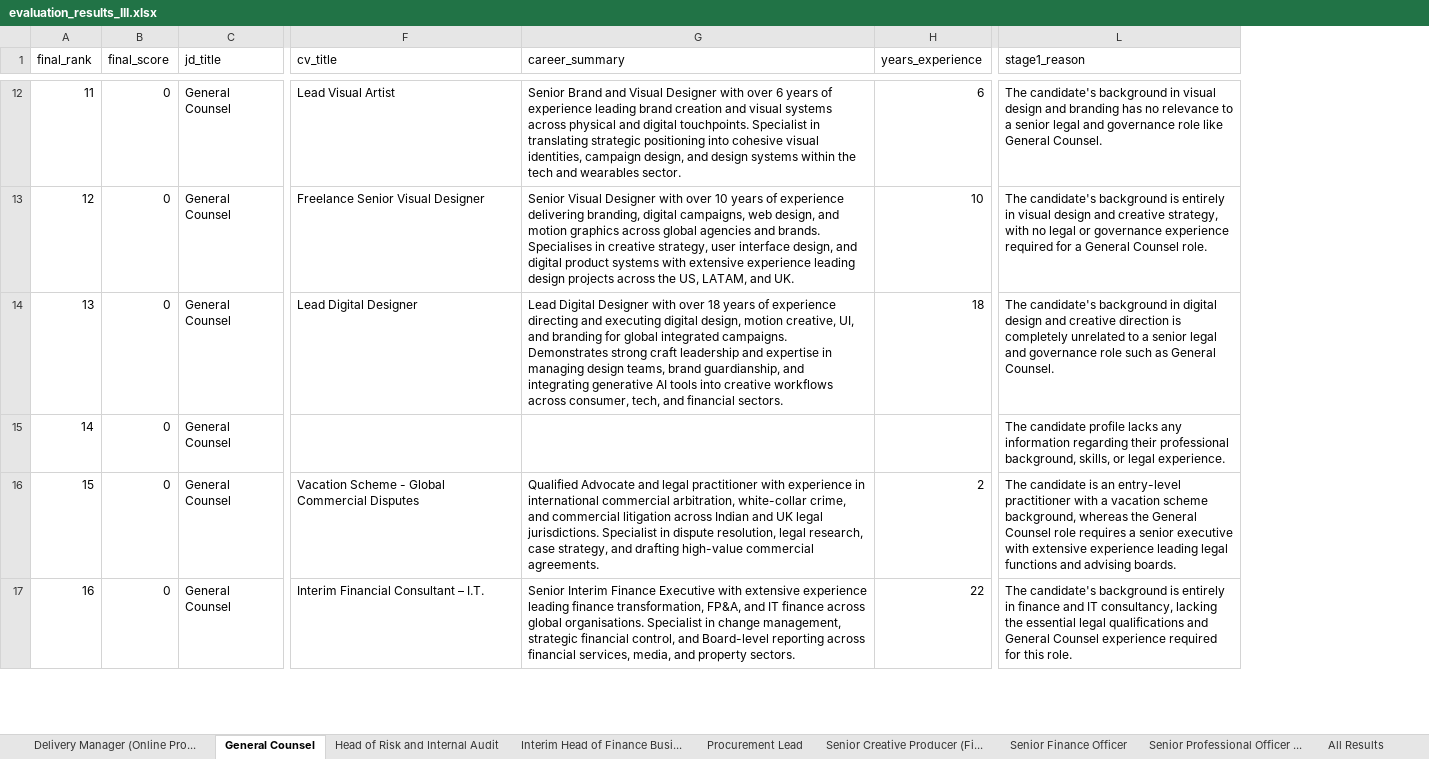
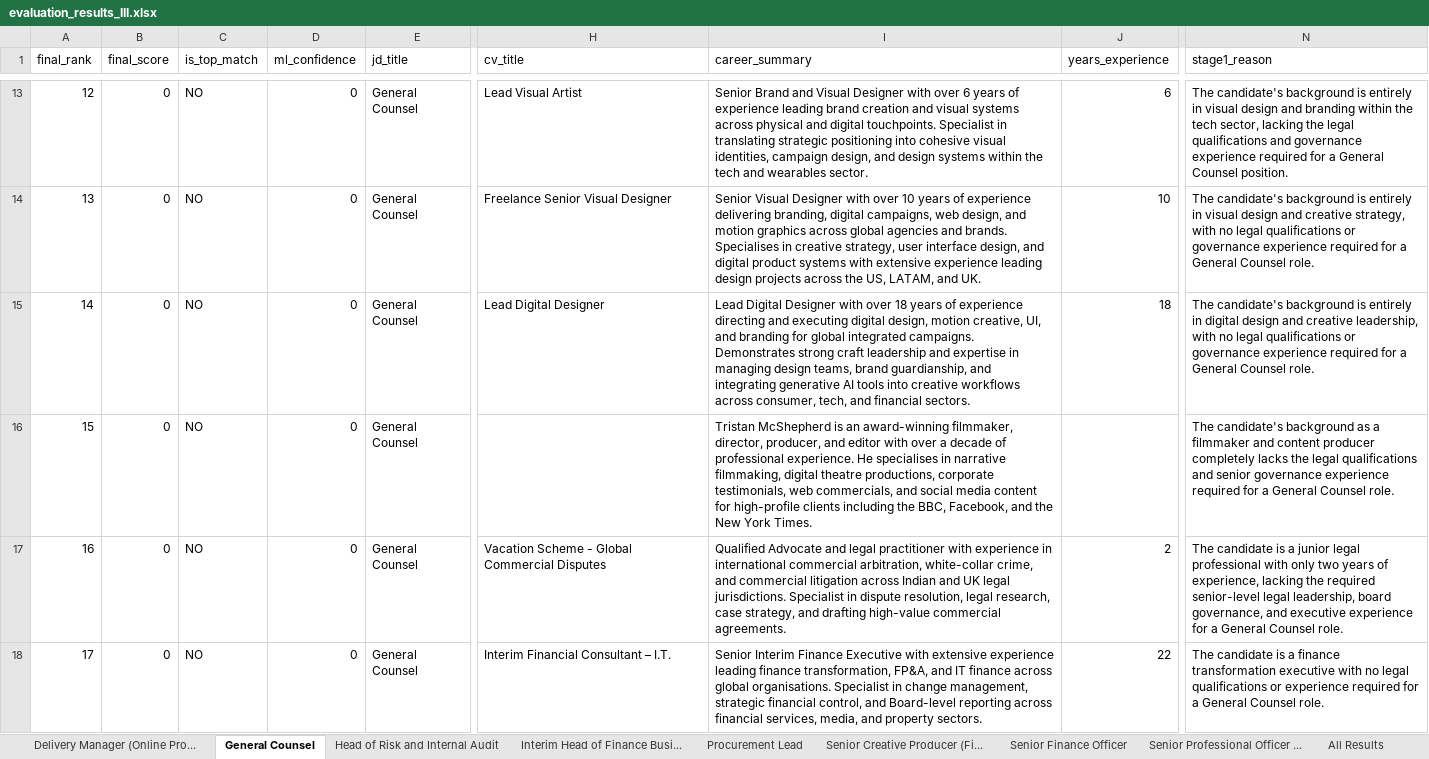
Before and after one commit to Davudinho/AI-matching, an Excel workbook: docs/evaluation_results_III.xlsx, sheet General Counsel, drawn as a sheet; only a part is shown, gaps mark what is left out; values as stored, in another font and other column widths than the file's, no borders; addresses are those after the commit; the diff covers the shown part only; the diff names each change by its address in the sheet, - before the commit and + after, or states it on an @@ line.

```diff
--- a/docs/evaluation_results_III.xlsx (sheet General Counsel)
+++ b/docs/evaluation_results_III.xlsx (sheet General Counsel)
+column C (is_top_match), rows 13-18: all NO
+column D (ml_confidence), rows 13-18: all 0
@@ column A (final_rank) renumbered between rows 3 and 18 @@
-N13 (stage1_reason): …candidate's background in visual design and branding has no relevance to a senior legal and governance role like General Counsel.
+N13 (stage1_reason): …candidate's background is entirely in visual design and branding within the tech sector, lacking the legal qualifications and governance experience required for a General Counsel position.
-N14 (stage1_reason): …no legal or governance…
+N14 (stage1_reason): …no legal qualifications or governance…
-N15 (stage1_reason): …candidate's background in digital design and creative direction is completely unrelated to a senior legal and governance role such as General Counsel.
+N15 (stage1_reason): …candidate's background is entirely in digital design and creative leadership, with no legal qualifications or governance experience required for a General Counsel role.
-I16 (career_summary): (empty)
+I16 (career_summary): Tristan McShepherd is an award-winning filmmaker, director, producer, and editor with over a decade of professional experience. He specialises in narrative filmmaking, digital theatre productions, corporate testimonials, web commercials, and social media content for high-profile clients including the BBC, Facebook, and the New York Times.
-N16 (stage1_reason): The candidate profile lacks any information regarding their professional background, skills, or legal experience.
+N16 (stage1_reason): The candidate's background as a filmmaker and content producer completely lacks the legal qualifications and senior governance experience required for a General Counsel role.
-N17 (stage1_reason): …candidate is an entry-level practitioner with a vacation scheme background, whereas the General Counsel role requires a senior executive with extensive experience leading legal functions and advising boards.
+N17 (stage1_reason): …candidate is a junior legal professional with only two years of experience, lacking the required senior-level legal leadership, board governance, and executive experience for a General Counsel role.
-N18 (stage1_reason): The candidate's background is entirely in finance and IT consultancy, lacking the essential legal qualifications and General Counsel experience required for this role.
+N18 (stage1_reason): The candidate is a finance transformation executive with no legal qualifications or experience required for a General Counsel role.
```
Also changed, not shown: 1 added row, 1 removed row and 17 edited cells elsewhere in this sheet, sheet All Results, sheet Senior Creative Producer (Fi..., sheet Delivery Manager (Online Pro..., sheet Senior Finance Officer, sheet Head of Risk and Internal Audit, sheet Procurement Lead, 2 more sheets, docs/evaluation_results_EN.xlsx, 50 other files.
